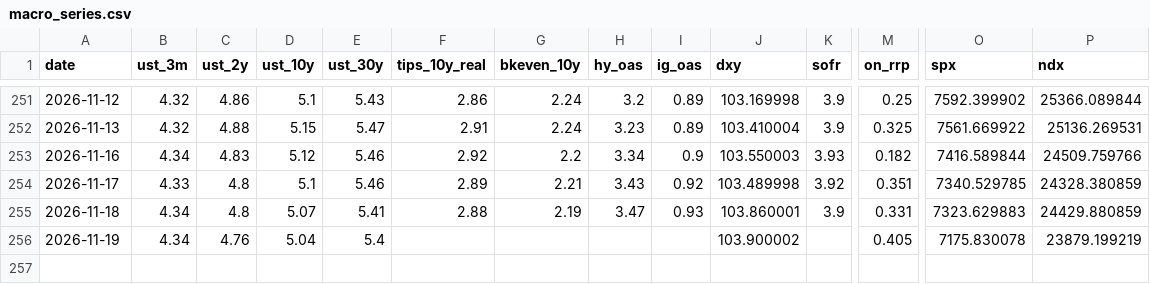
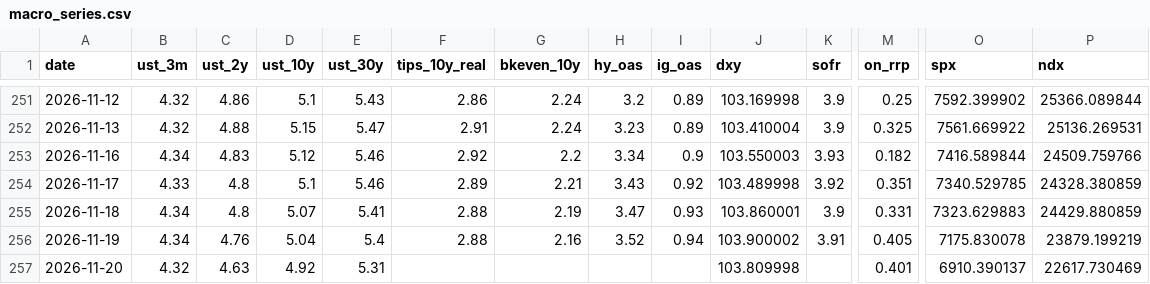
Before and after one commit to srwfj5d2th-droid/morning-macro, a CSV file: data/macro_series.csv, drawn as a sheet; only a part is shown, gaps mark what is left out; rows hold the shown columns only; the diff names each change by its address in the sheet, - before the commit and + after, or states it on an @@ line.

```diff
--- a/data/macro_series.csv
+++ b/data/macro_series.csv
-F256 (tips_10y_real): (empty)
+F256 (tips_10y_real): 2.88
-G256 (bkeven_10y): (empty)
+G256 (bkeven_10y): 2.16
-H256 (hy_oas): (empty)
+H256 (hy_oas): 3.52
-I256 (ig_oas): (empty)
+I256 (ig_oas): 0.94
-K256 (sofr): (empty)
+K256 (sofr): 3.91
+row 257: 2026-11-20 | 4.32 | 4.63 | 4.92 | 5.31 |  |  |  |  | 103.809998 |  | 0.401 | 6910.390137 | 22617.730469
```
Also changed, not shown: 26 other files.
